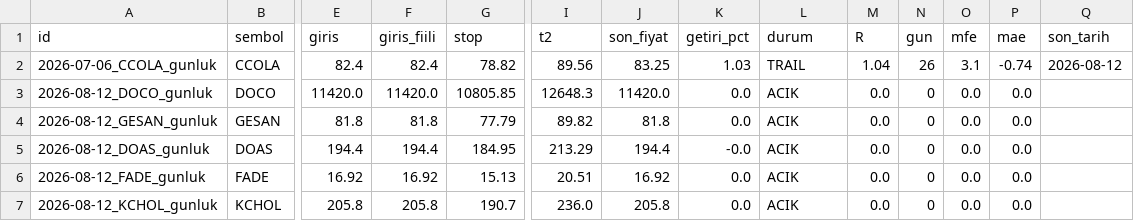
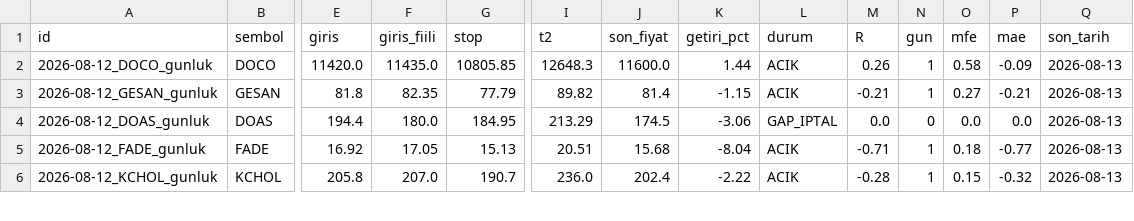
Before and after one commit to ilkukaya/swing, a CSV file: data/tracking.csv, drawn as a sheet; only a part is shown, gaps mark what is left out; removed rows and columns are numbered as before the commit, all else as after; rows hold the shown columns only; the diff covers the shown part only; the diff names each change by its address in the sheet, - before the commit and + after, or states it on an @@ line.

```diff
--- a/data/tracking.csv
+++ b/data/tracking.csv
-row 2: 2026-07-06_CCOLA_gunluk | CCOLA | 82.4 | 82.4 | 78.82 | 89.56 | 83.25 | 1.03 | TRAIL | 1.04 | 26 | 3.1 | -0.74 | 2026-08-12
-F2 (giris_fiili): 11420.0
+F2 (giris_fiili): 11435.0
-J2 (son_fiyat): 11420.0
+J2 (son_fiyat): 11600.0
-K2 (getiri_pct): 0.0
+K2 (getiri_pct): 1.44
-M2 (R): 0.0
+M2 (R): 0.26
-N2:N3 (gun): 0
+N2:N3 (gun): 1
-O2 (mfe): 0.0
+O2 (mfe): 0.58
-P2 (mae): 0.0
+P2 (mae): -0.09
-Q2:Q6 (son_tarih): (empty)
+Q2:Q6 (son_tarih): 2026-08-13
-F3 (giris_fiili): 81.8
+F3 (giris_fiili): 82.35
-J3 (son_fiyat): 81.8
+J3 (son_fiyat): 81.4
-K3 (getiri_pct): 0.0
+K3 (getiri_pct): -1.15
-M3 (R): 0.0
+M3 (R): -0.21
-O3 (mfe): 0.0
+O3 (mfe): 0.27
-P3 (mae): 0.0
+P3 (mae): -0.21
-F4 (giris_fiili): 194.4
+F4 (giris_fiili): 180.0
-J4 (son_fiyat): 194.4
+J4 (son_fiyat): 174.5
-K4 (getiri_pct): -0.0
+K4 (getiri_pct): -3.06
-L4 (durum): ACIK
+L4 (durum): GAP_IPTAL
-F5 (giris_fiili): 16.92
+F5 (giris_fiili): 17.05
-J5 (son_fiyat): 16.92
+J5 (son_fiyat): 15.68
-K5 (getiri_pct): 0.0
+K5 (getiri_pct): -8.04
-M5 (R): 0.0
+M5 (R): -0.71
-N5:N6 (gun): 0
+N5:N6 (gun): 1
-O5 (mfe): 0.0
+O5 (mfe): 0.18
-P5 (mae): 0.0
+P5 (mae): -0.77
-F6 (giris_fiili): 205.8
+F6 (giris_fiili): 207.0
-J6 (son_fiyat): 205.8
+J6 (son_fiyat): 202.4
-K6 (getiri_pct): 0.0
+K6 (getiri_pct): -2.22
-M6 (R): 0.0
+M6 (R): -0.28
-O6 (mfe): 0.0
+O6 (mfe): 0.15
-P6 (mae): 0.0
+P6 (mae): -0.32
```
Also changed, not shown: 3 added rows and 48 edited cells elsewhere in this file, data/closed.csv, data/signals.csv, 4 other files.
